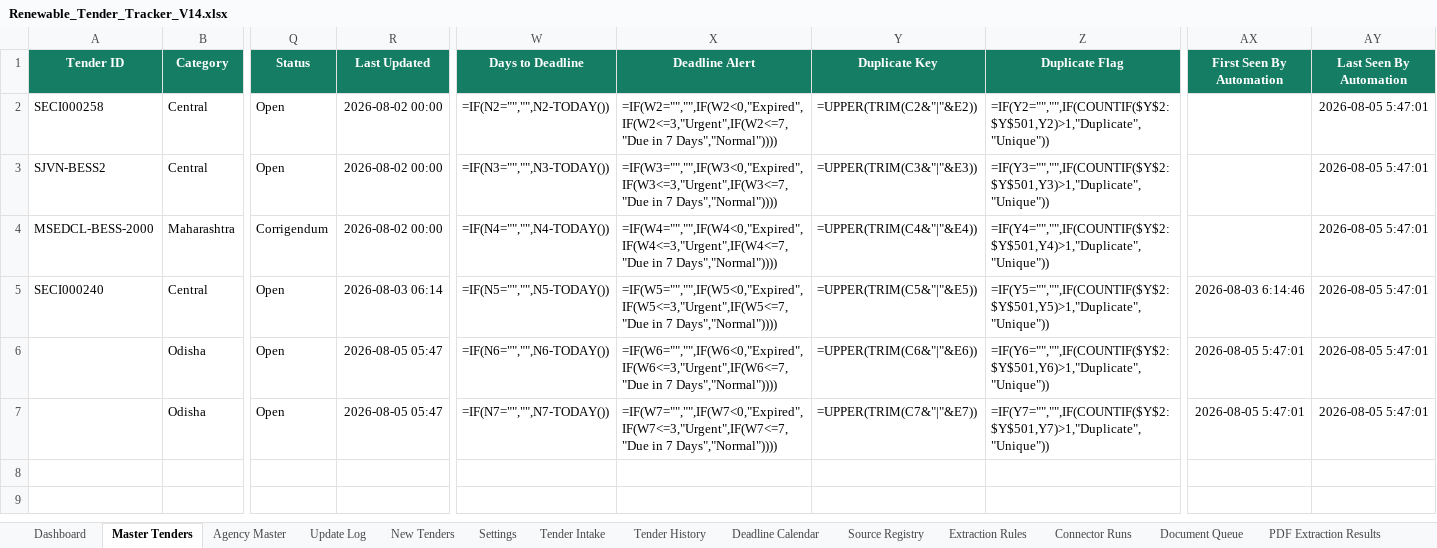
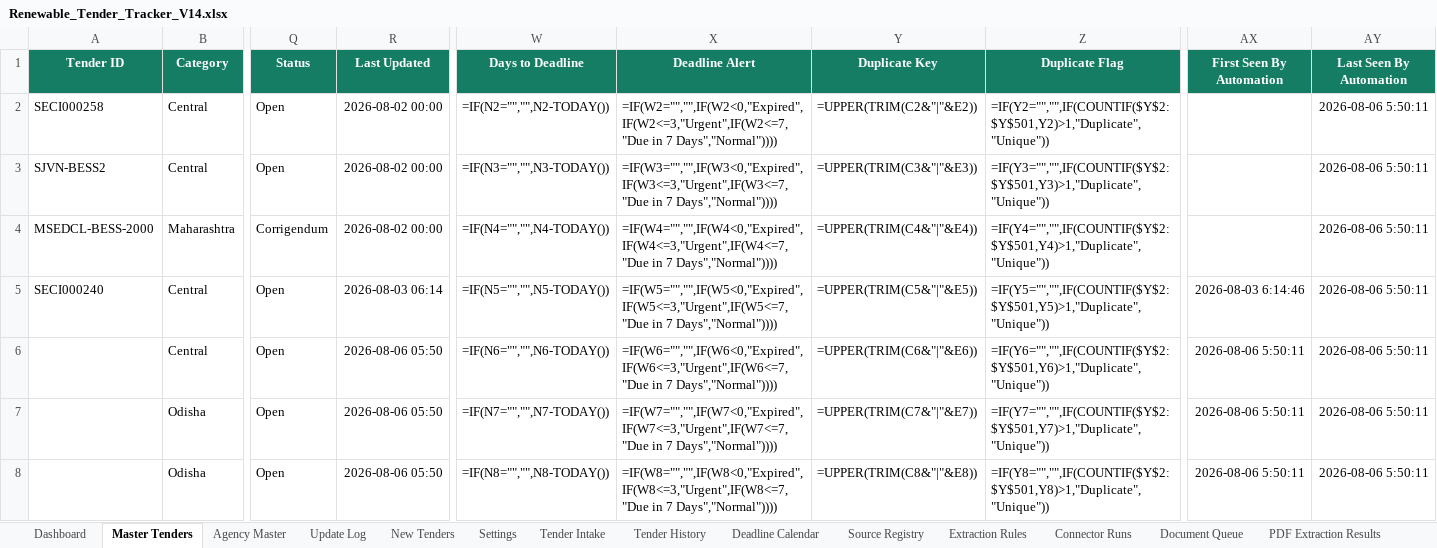
Before and after one commit to omi54321/Renewable-tender-tracker, an Excel workbook: Output/Renewable_Tender_Tracker_V14.xlsx, sheet Master Tenders, drawn as a sheet; only a part is shown, gaps mark what is left out; values as stored, in another font and other column widths than the file's, no borders; formulas without a stored value are shown as written; conditional formats and table styles not drawn; addresses are those after the commit; rows hold the shown columns only; the diff names each change by its address in the sheet, - before the commit and + after, or states it on an @@ line.

Commit message:
V14 automated tender update 2026-08-06 05:50 UTC

```diff
--- a/Output/Renewable_Tender_Tracker_V14.xlsx (sheet Master Tenders)
+++ b/Output/Renewable_Tender_Tracker_V14.xlsx (sheet Master Tenders)
-AY2:AY5 (Last Seen By Automation): 2026-08-05 5:47:01
+AY2:AY5 (Last Seen By Automation): 2026-08-06 5:50:11
+row 6:  | Central | Open | 2026-08-06 05:50 | =IF(N6="","",N6-TODAY()) | =IF(W6="","",IF(W6<0,"Expired",IF(W6<=3,"Urgent",IF(W6<=7,"Due in 7 Days","Normal")))) | =UPPER(TRIM(C6&"|"&E6)) | =IF(Y6="","",IF(COUNTIF($Y$2:$Y$501,Y6)>1,"Duplicate","Unique")) | 2026-08-06 5:50:11 | 2026-08-06 5:50:11
-R7:R8 (Last Updated): 2026-08-05 05:47
+R7:R8 (Last Updated): 2026-08-06 05:50
-W7 (Days to Deadline): =IF(N6="","",N6-TODAY())
+W7 (Days to Deadline): =IF(N7="","",N7-TODAY())
-X7 (Deadline Alert): =IF(W6="","",IF(W6<0,"Expired",IF(W6<=3,"Urgent",IF(W6<=7,"Due in 7…
+X7 (Deadline Alert): =IF(W7="","",IF(W7<0,"Expired",IF(W7<=3,"Urgent",IF(W7<=7,"Due in 7…
-Y7 (Duplicate Key): =UPPER(TRIM(C6&"|"&E6))
+Y7 (Duplicate Key): =UPPER(TRIM(C7&"|"&E7))
-Z7 (Duplicate Flag): =IF(Y6="","",IF(COUNTIF($Y$2:$Y$501,Y6)>1,"Duplicate","Unique"))
+Z7 (Duplicate Flag): =IF(Y7="","",IF(COUNTIF($Y$2:$Y$501,Y7)>1,"Duplicate","Unique"))
-AX7:AX8 (First Seen By Automation): 2026-08-05 5:47:01
+AX7:AX8 (First Seen By Automation): 2026-08-06 5:50:11
-AY7:AY8 (Last Seen By Automation): 2026-08-05 5:47:01
+AY7:AY8 (Last Seen By Automation): 2026-08-06 5:50:11
-W8 (Days to Deadline): =IF(N7="","",N7-TODAY())
+W8 (Days to Deadline): =IF(N8="","",N8-TODAY())
-X8 (Deadline Alert): =IF(W7="","",IF(W7<0,"Expired",IF(W7<=3,"Urgent",IF(W7<=7,"Due in 7…
+X8 (Deadline Alert): =IF(W8="","",IF(W8<0,"Expired",IF(W8<=3,"Urgent",IF(W8<=7,"Due in 7…
-Y8 (Duplicate Key): =UPPER(TRIM(C7&"|"&E7))
+Y8 (Duplicate Key): =UPPER(TRIM(C8&"|"&E8))
-Z8 (Duplicate Flag): =IF(Y7="","",IF(COUNTIF($Y$2:$Y$501,Y7)>1,"Duplicate","Unique"))
+Z8 (Duplicate Flag): =IF(Y8="","",IF(COUNTIF($Y$2:$Y$501,Y8)>1,"Duplicate","Unique"))
```
Also changed, not shown: sheet Exclusion Log, sheet Automation Status, 4 other files.
